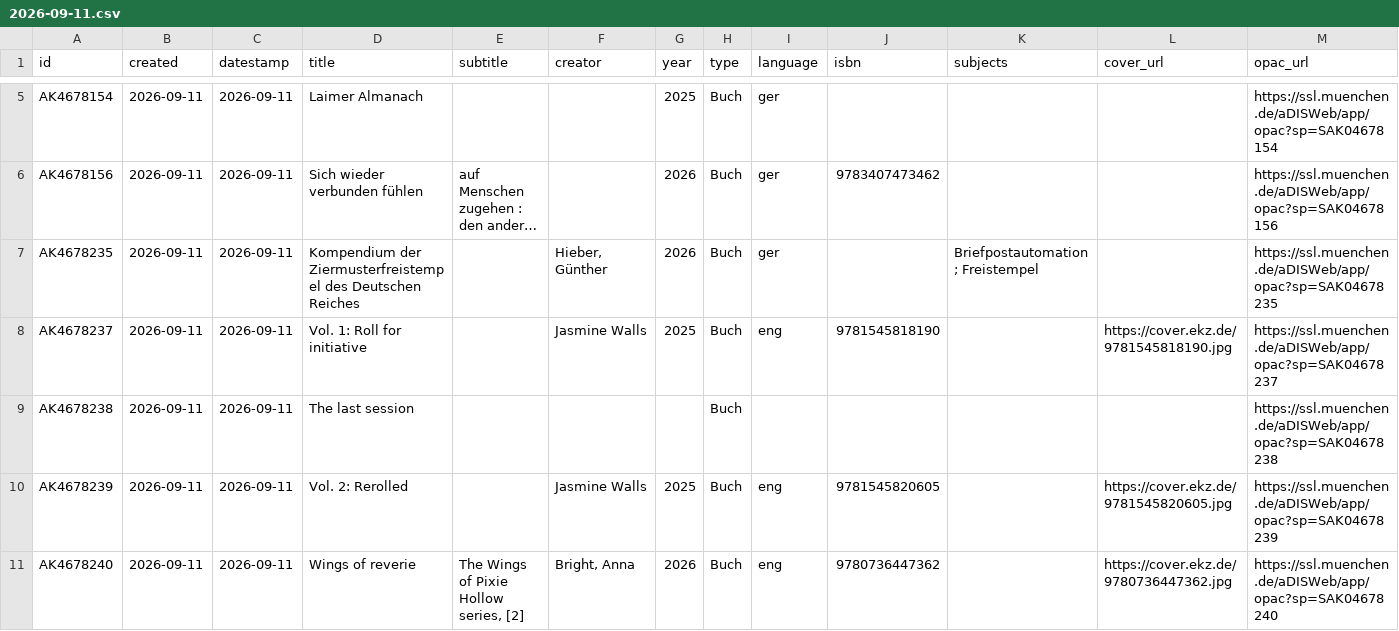
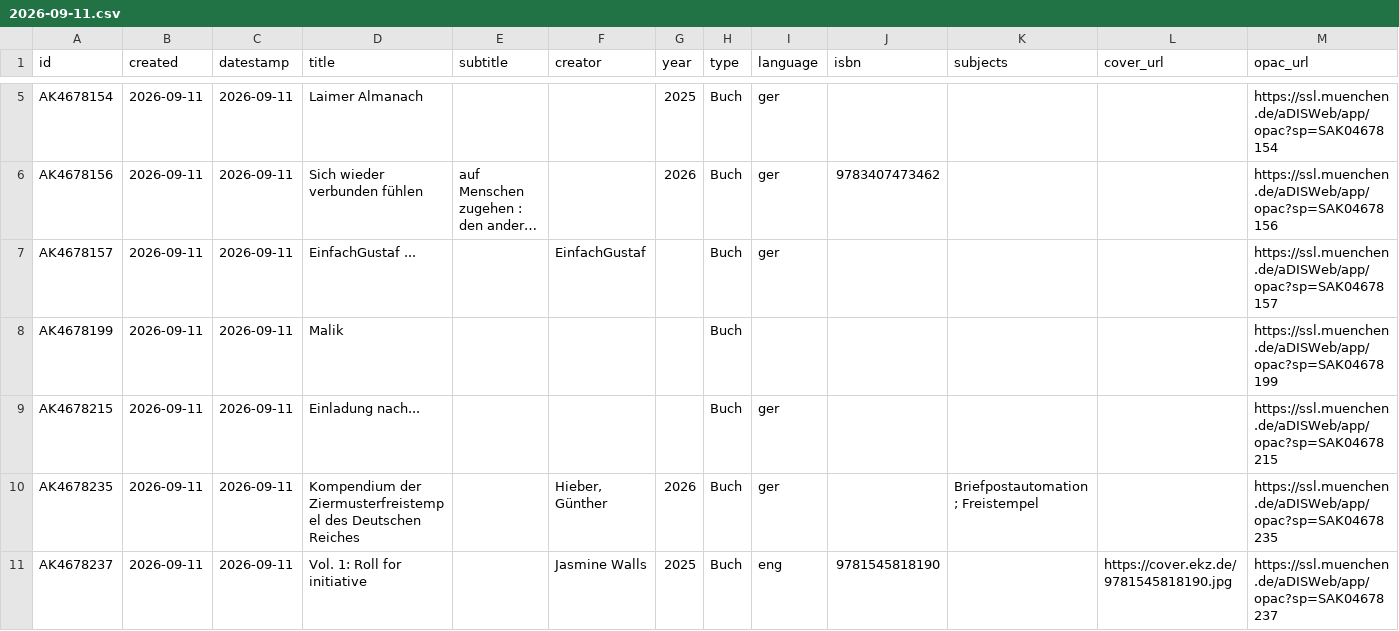
Before and after one commit to heibie/openbibmuc.de, a CSV file: data/neuzugaenge/2026-09-11.csv, drawn as a sheet; only a part is shown, gaps mark what is left out; the shorter side is filled out with more unchanged rows; long unchanged cells end in …; the diff names each change by its address in the sheet, - before the commit and + after, or states it on an @@ line.

```diff
--- a/data/neuzugaenge/2026-09-11.csv
+++ b/data/neuzugaenge/2026-09-11.csv
+row 7: AK4678157 | 2026-09-11 | 2026-09-11 | EinfachGustaf ... |  | EinfachGustaf |  | Buch | ger |  |  |  | https://ssl.muenchen.de/aDISWeb/app/opac?sp=SAK04678157
+row 8: AK4678199 | 2026-09-11 | 2026-09-11 | Malik |  |  |  | Buch |  |  |  |  | https://ssl.muenchen.de/aDISWeb/app/opac?sp=SAK04678199
+row 9: AK4678215 | 2026-09-11 | 2026-09-11 | Einladung nach... |  |  |  | Buch | ger |  |  |  | https://ssl.muenchen.de/aDISWeb/app/opac?sp=SAK04678215
```
Also changed, not shown: 2 other files.
